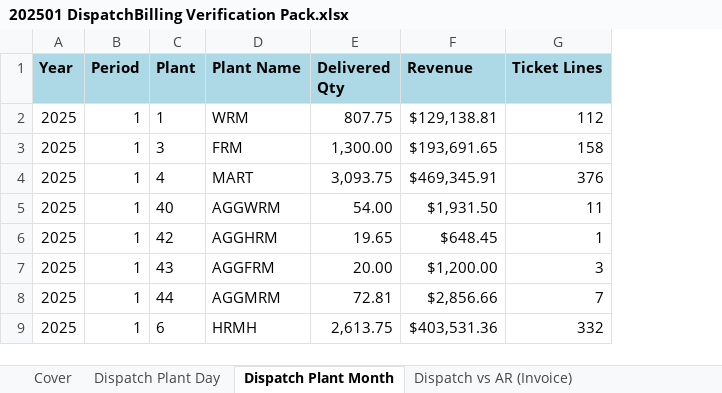
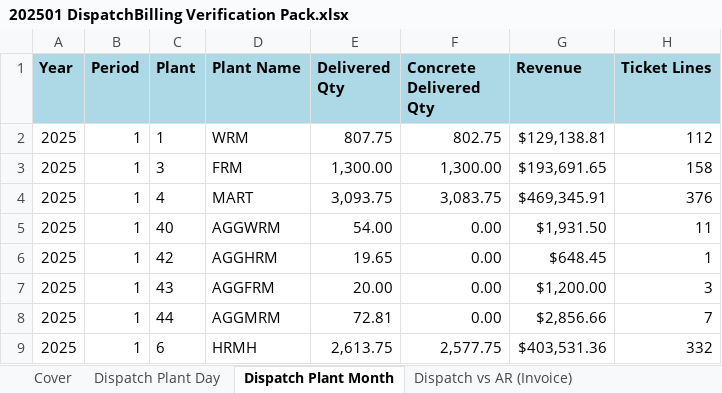
Before and after one commit to Montblanc-mogbot/montblanc-gtd-brain, an Excel workbook: Projects/tbh-report-catalog/reports/202501 DispatchBilling Verification Pack.xlsx, sheet Dispatch Plant Month, drawn as a sheet; values as stored, in another font and other column widths than the file's, no borders; the diff names each change by its address in the sheet, - before the commit and + after, or states it on an @@ line.

Commit message:
tbh-report-catalog: add UOMS master data + UOM-based concrete volume + UOM summary analytics

```diff
--- a/Projects/tbh-report-catalog/reports/202501 DispatchBilling Verification Pack.xlsx (sheet Dispatch Plant Month)
+++ b/Projects/tbh-report-catalog/reports/202501 DispatchBilling Verification Pack.xlsx (sheet Dispatch Plant Month)
+column F (Concrete Delivered Qty), rows 2-9: 802.75 | 1,300.00 | 3,083.75 | 0.00 | 0.00 | 0.00 | 0.00 | 2,577.75
```
Also changed, not shown: sheet Dispatch Plant Day, sheet Cover, 11 other files.
